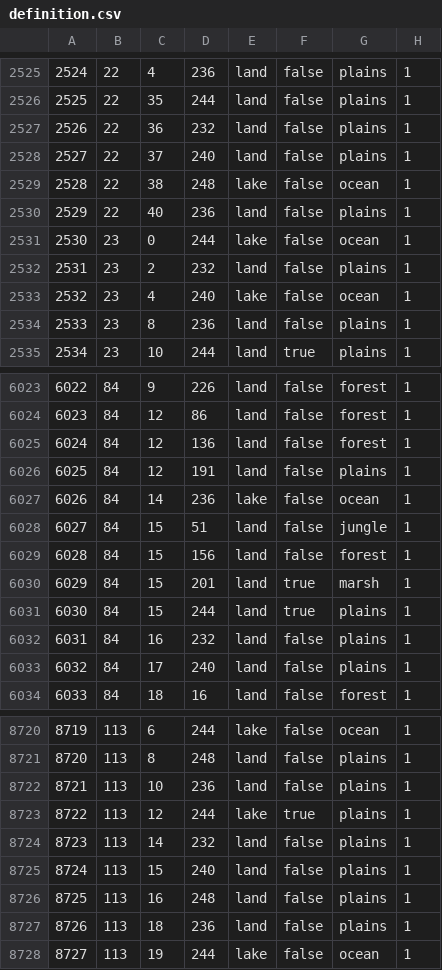
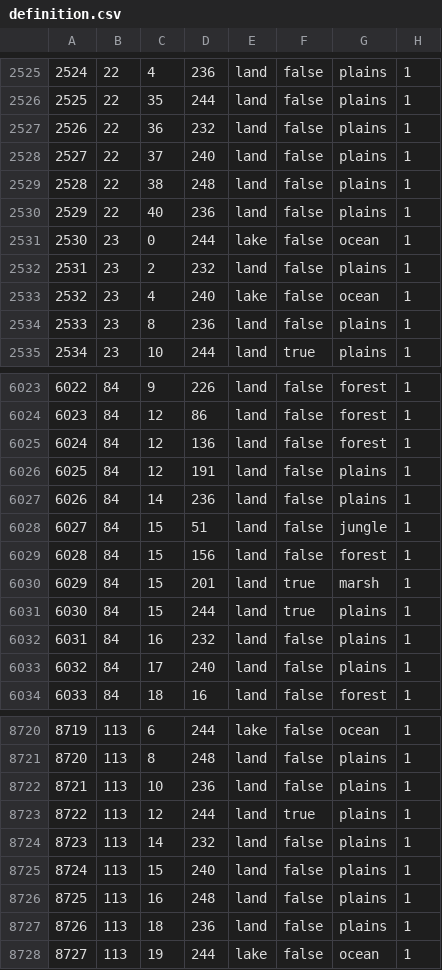
Before and after one commit to schloky/mmwater, a CSV file: map/definition.csv, drawn as a sheet; only a part is shown, gaps mark what is left out.

```diff
--- a/map/definition.csv
+++ b/map/definition.csv
@@ -2528,3 +2528,3 @@
 2527;22;37;240;land;false;plains;1
-2528;22;38;248;lake;false;ocean;1
+2528;22;38;248;land;false;plains;1
 2529;22;40;236;land;false;plains;1
@@ -6026,3 +6026,3 @@
 6025;84;12;191;land;false;plains;1
-6026;84;14;236;lake;false;ocean;1
+6026;84;14;236;land;false;plains;1
 6027;84;15;51;land;false;jungle;1
@@ -8722,3 +8722,3 @@
 8721;113;10;236;land;false;plains;1
-8722;113;12;244;lake;true;plains;1
+8722;113;12;244;land;true;plains;1
 8723;113;14;232;land;false;plains;1
```
